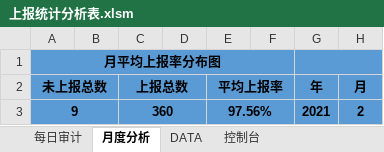
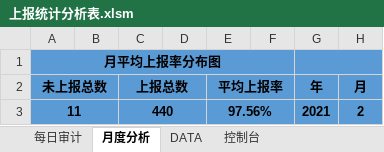
Before and after one commit to Six-6Chen/Excel-Vba, an Excel workbook: 上报统计分析表.xlsm, sheet 月度分析, drawn as a sheet; values as stored, in another font and other column widths than the file's, no borders; charts and pictures not drawn; the diff names each change by its address in the sheet, - before the commit and + after, or states it on an @@ line.

```diff
--- a/上报统计分析表.xlsm (sheet 月度分析)
+++ b/上报统计分析表.xlsm (sheet 月度分析)
-A3 (未上报总数): 9
+A3 (未上报总数): 11
-C3 (上报总数): 360
+C3 (上报总数): 440
```
Also changed, not shown: sheet DATA, sheet 控制台, sheet 每日审计, hidden cells, charts or pictures.
